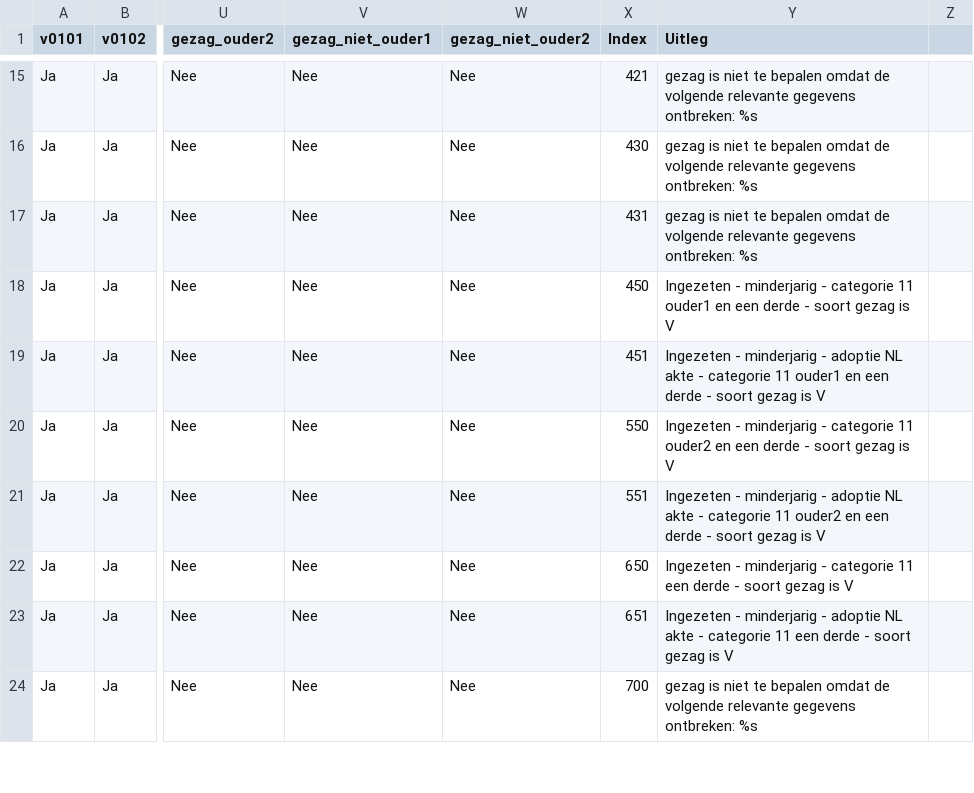
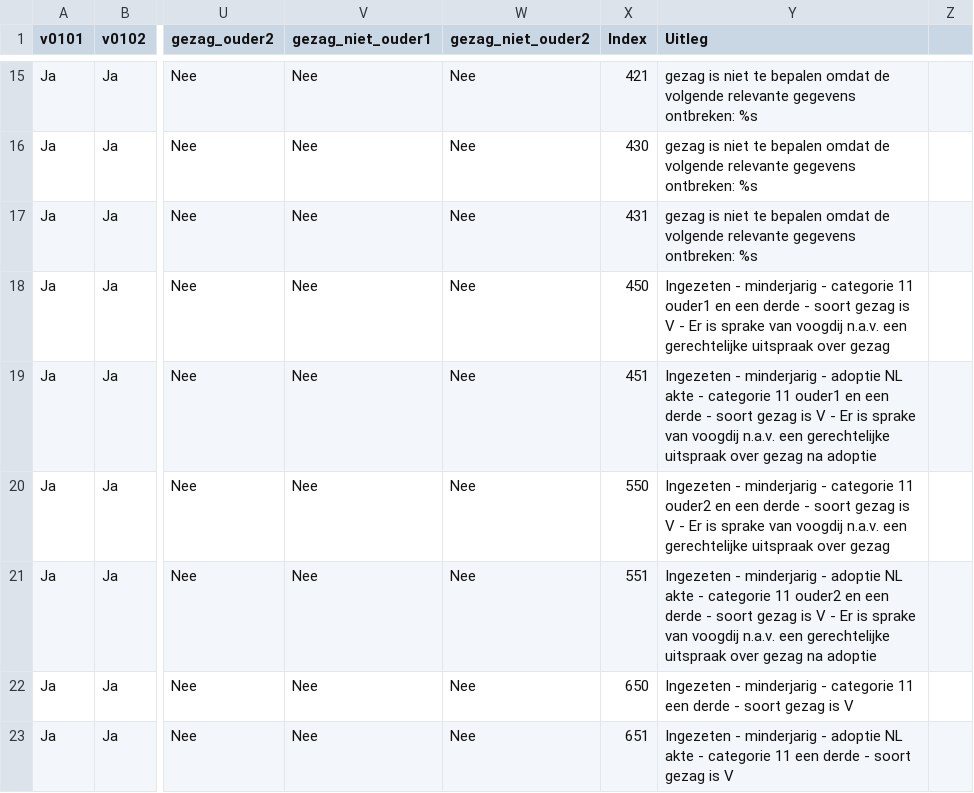
Before and after one commit to sayfjawad/brp-api-gezag, a CSV file: src/main/resources/AntwoordenModel_v2_2_3.csv, drawn as a sheet; only a part is shown, gaps mark what is left out; the shorter side is filled out with more unchanged rows; the diff names each change by its address in the sheet, - before the commit and + after, or states it on an @@ line.

Commit message:
Update AntwoordenModel_v2_2_3.csv

```diff
--- a/src/main/resources/AntwoordenModel_v2_2_3.csv
+++ b/src/main/resources/AntwoordenModel_v2_2_3.csv
-Y18 (Uitleg): …is V
+Y18 (Uitleg): …is V - Er is sprake van voogdij n.a.v. een gerechtelijke uitspraak over gezag
-Y19 (Uitleg): …is V
+Y19 (Uitleg): …is V - Er is sprake van voogdij n.a.v. een gerechtelijke uitspraak over gezag na adoptie
-Y20 (Uitleg): …is V
+Y20 (Uitleg): …is V - Er is sprake van voogdij n.a.v. een gerechtelijke uitspraak over gezag
-Y21 (Uitleg): …is V
+Y21 (Uitleg): …is V - Er is sprake van voogdij n.a.v. een gerechtelijke uitspraak over gezag na adoptie
```
